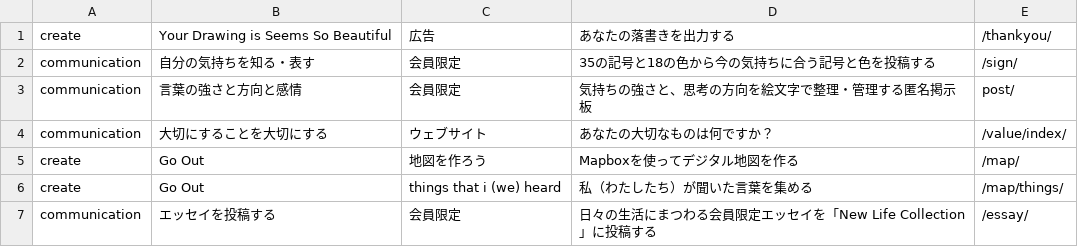
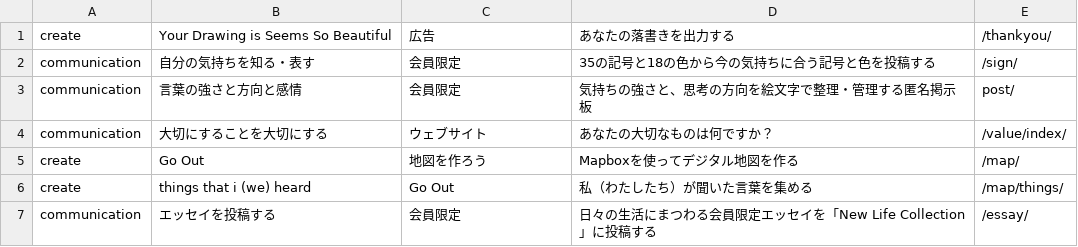
Before and after one commit to creative-community-pehu/index, a CSV file: org/org.csv, drawn as a sheet.

Commit message:
Update org.csv

```diff
--- a/org/org.csv
+++ b/org/org.csv
@@ -5,3 +5,3 @@ communication,"大切にすることを大切にする","ウェブサイト","
 create,"Go Out","地図を作ろう","Mapboxを使ってデジタル地図を作る",/map/
-create,"Go Out","things that i (we) heard","私（わたしたち）が聞いた言葉を集める",/map/things/
+create,"things that i (we) heard","Go Out","私（わたしたち）が聞いた言葉を集める",/map/things/
 communication,"エッセイを投稿する","会員限定","日々の生活にまつわる会員限定エッセイを「New Life Collection」に投稿する",/essay/
```
